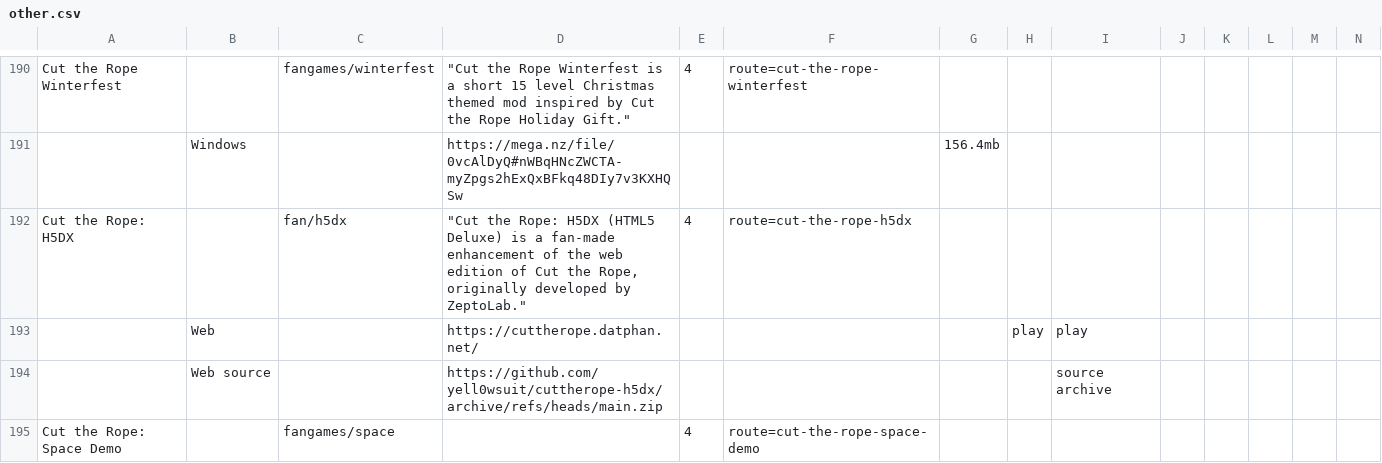
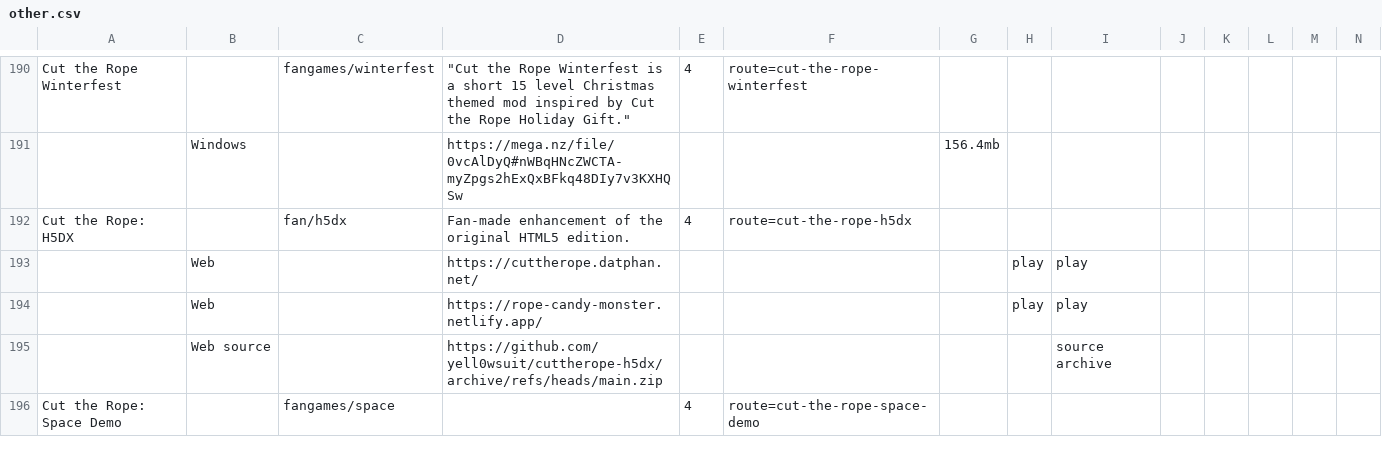
Before and after one commit to sogful/candies.monster, a CSV file: assets/static/data/versions/fangames/other.csv, drawn as a sheet; only a part is shown, gaps mark what is left out; rows hold the shown columns only; the diff names each change by its address in the sheet, - before the commit and + after, or states it on an @@ line.

Commit message:
feat(versions): h5dx mirror by grassblock2763

```diff
--- a/assets/static/data/versions/fangames/other.csv
+++ b/assets/static/data/versions/fangames/other.csv
-D192: "Cut the Rope: H5DX (HTML5 Deluxe) is a fan-made enhancement of the web edition of Cut the Rope, originally developed by ZeptoLab."
+D192: Fan-made enhancement of the original HTML5 edition.
+row 194:  | Web |  | https://rope-candy-monster.netlify.app/ |  |  |  | play | play
```
